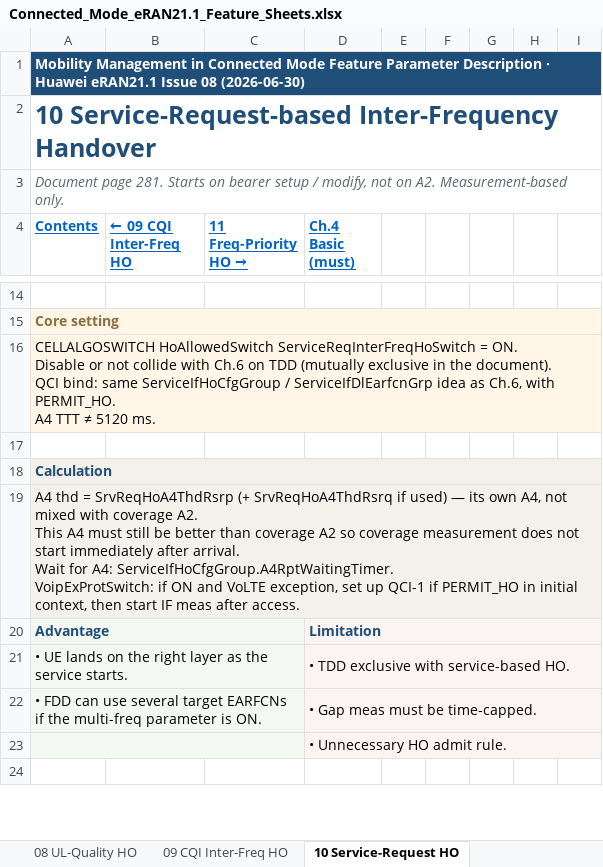
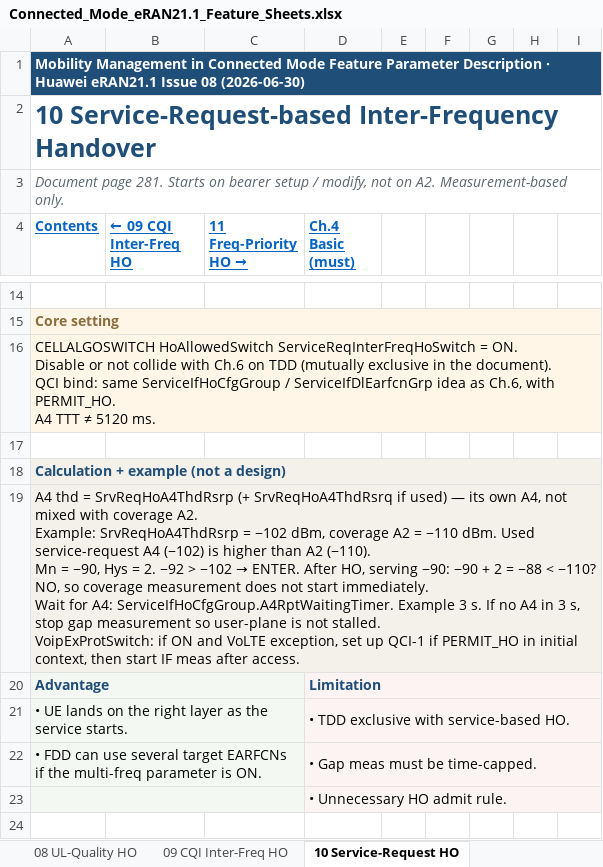
Before and after one commit to miles4482/5G-RAN-Feature-and-parameter-Doc, an Excel workbook: docs/4G_LTE_Mobility_Management/Connected_Mode_eRAN21.1_Feature_Sheets.xlsx, sheet 10 Service-Request HO, drawn as a sheet; only a part is shown, gaps mark what is left out; values as stored, in another font and other column widths than the file's, no borders; ↵ is a line break in a cell; the diff names each change by its address in the sheet, - before the commit and + after, or states it on an @@ line.

```diff
--- a/docs/4G_LTE_Mobility_Management/Connected_Mode_eRAN21.1_Feature_Sheets.xlsx (sheet 10 Service-Request HO)
+++ b/docs/4G_LTE_Mobility_Management/Connected_Mode_eRAN21.1_Feature_Sheets.xlsx (sheet 10 Service-Request HO)
-A18 (Contents): Calculation
+A18 (Contents): Calculation + example (not a design)
@@ A19 (Contents): …coverage A2. ↵ This A4 must still be better than coverage A2 so coverage measurement does not start immediately after arrival. ↵ Wait for A4: ServiceIfHoCfgGroup.A4RptWaitingTimer. ↵ VoipExProtSwitch: if… → …coverage A2. ↵ Example: SrvReqHoA4ThdRsrp = −102 dBm, coverage A2 = −110 dBm. Used service-request A4 (−102) is higher than A2 (−110). ↵ Mn = −90, Hys = 2. −92 > −102 → ENTER. After HO, serving −90: −90 + 2 = −88 < −110? NO, so coverage measurement does not start immediately. ↵ Wait for A4: ServiceIfHoCfgGroup.A4RptWaitingTimer. Example 3 s. If no A4 in 3 s, stop gap measurement so user-plane is not stalled. ↵ VoipExProtSwitch: if… @@
```
Also changed, not shown: sheet 04 Basic Functions, sheet 05 Coverage HO, sheet 06 Service HO, sheet 12 Speed-based HO, sheet 09 CQI Inter-Freq HO, sheet 07 Distance HO, 3 more sheets, 3 other files.
